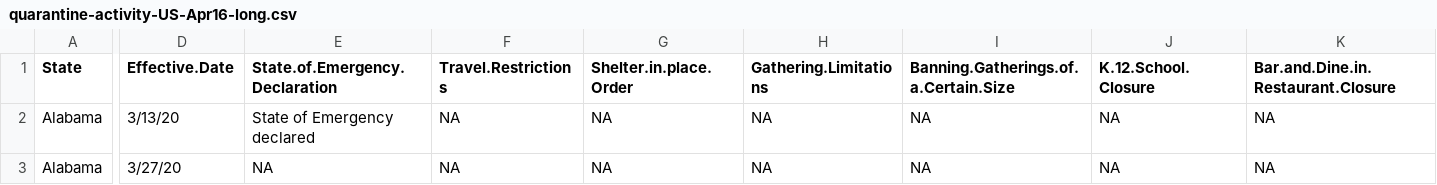
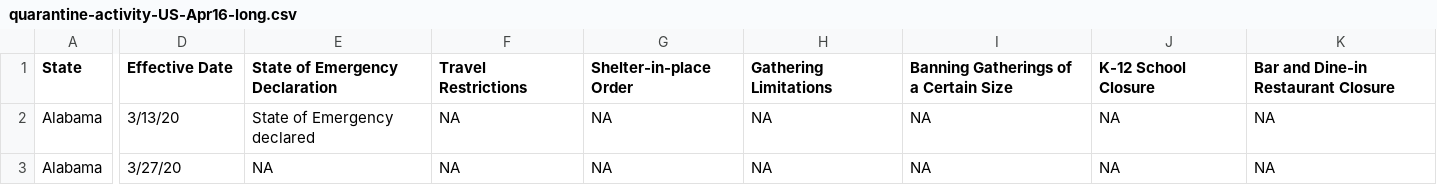
Before and after one commit to covidvis/covid19-vis, a CSV file: data/quarantine-activity-US-Apr16-long.csv, drawn as a sheet; only a part is shown, gaps mark what is left out; the diff covers the shown part only; the diff names each change by its address in the sheet, - before the commit and + after, or states it on an @@ line.

Commit message:
preliminary work on cleaning long data (ingest)

```diff
--- a/data/quarantine-activity-US-Apr16-long.csv
+++ b/data/quarantine-activity-US-Apr16-long.csv
-D1: Effective.Date
+D1: Effective Date
-E1: State.of.Emergency.Declaration
+E1: State of Emergency Declaration
-F1: Travel.Restrictions
+F1: Travel Restrictions
-G1: Shelter.in.place.Order
+G1: Shelter-in-place Order
-H1: Gathering.Limitations
+H1: Gathering Limitations
-I1: Banning.Gatherings.of.a.Certain.Size
+I1: Banning Gatherings of a Certain Size
-J1: K.12.School.Closure
+J1: K-12 School Closure
-K1: Bar.and.Dine.in.Restaurant.Closure
+K1: Bar and Dine-in Restaurant Closure
```
Also changed, not shown: 3 edited cells elsewhere in this file, 1 other file.
